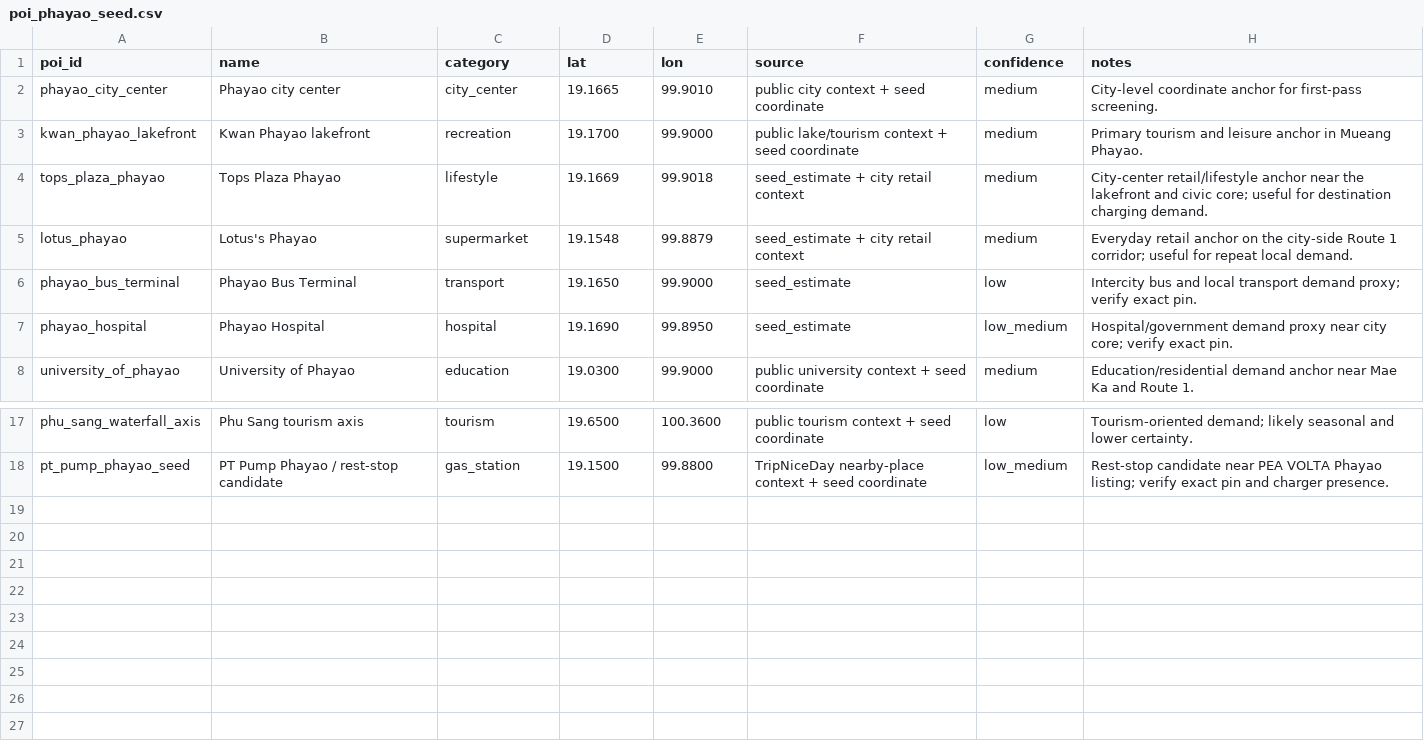
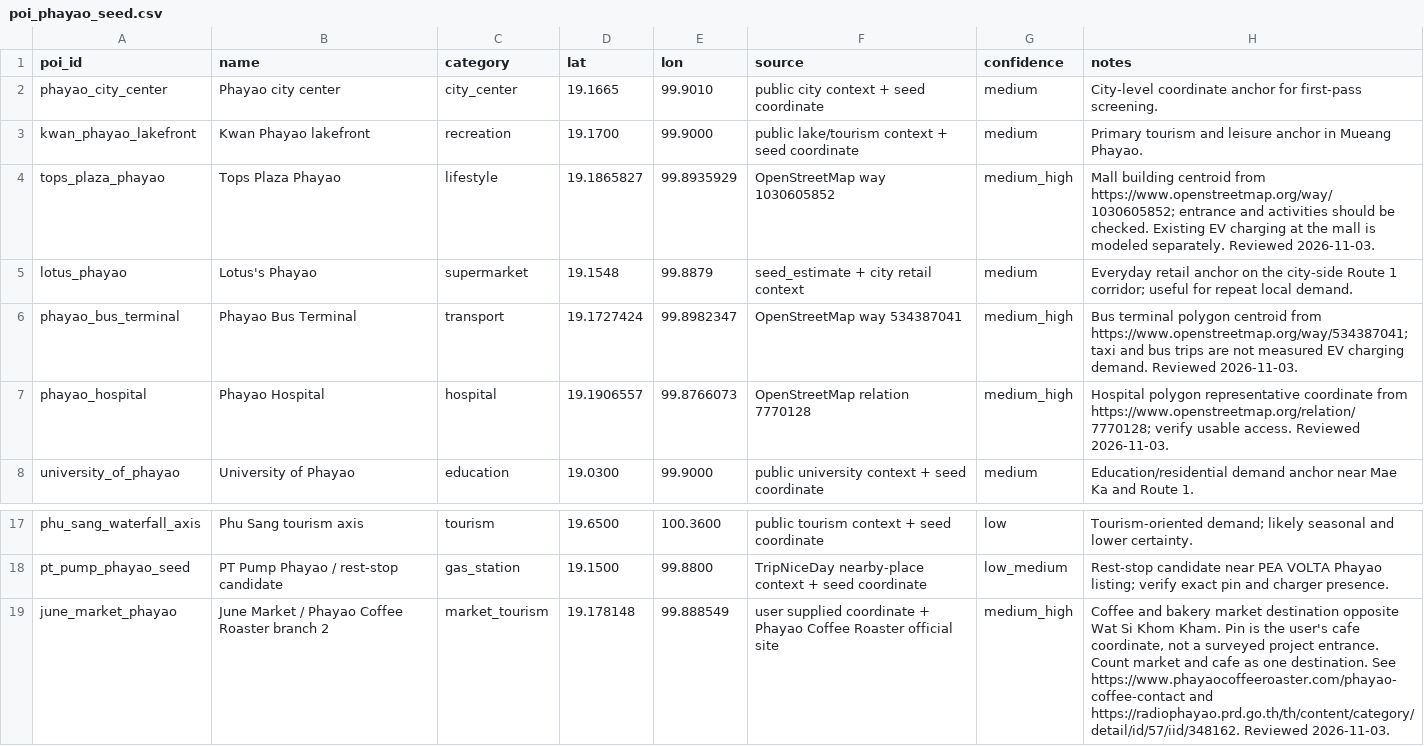
Before and after one commit to pongwaraj/TH-EVI, a CSV file: data/poi_phayao_seed.csv, drawn as a sheet; only a part is shown, gaps mark what is left out.

Commit message:
Update October DLT fleet and Phayao reference data

```diff
--- a/data/poi_phayao_seed.csv
+++ b/data/poi_phayao_seed.csv
@@ -3,6 +3,6 @@ phayao_city_center,Phayao city center,city_center,19.1665,99.9010,public city co
 kwan_phayao_lakefront,Kwan Phayao lakefront,recreation,19.1700,99.9000,public lake/tourism context + seed coordinate,medium,"Primary tourism and leisure anchor in Mueang Phayao."
-tops_plaza_phayao,Tops Plaza Phayao,lifestyle,19.1669,99.9018,seed_estimate + city retail context,medium,"City-center retail/lifestyle anchor near the lakefront and civic core; useful for destination charging demand."
+tops_plaza_phayao,Tops Plaza Phayao,lifestyle,19.1865827,99.8935929,OpenStreetMap way 1030605852,medium_high,"Mall building centroid from https://www.openstreetmap.org/way/1030605852; entrance and activities should be checked. Existing EV charging at the mall is modeled separately. Reviewed 2026-11-03."
 lotus_phayao,Lotus's Phayao,supermarket,19.1548,99.8879,seed_estimate + city retail context,medium,"Everyday retail anchor on the city-side Route 1 corridor; useful for repeat local demand."
-phayao_bus_terminal,Phayao Bus Terminal,transport,19.1650,99.9000,seed_estimate,low,"Intercity bus and local transport demand proxy; verify exact pin."
-phayao_hospital,Phayao Hospital,hospital,19.1690,99.8950,seed_estimate,low_medium,"Hospital/government demand proxy near city core; verify exact pin."
+phayao_bus_terminal,Phayao Bus Terminal,transport,19.1727424,99.8982347,OpenStreetMap way 534387041,medium_high,"Bus terminal polygon centroid from https://www.openstreetmap.org/way/534387041; taxi and bus trips are not measured EV charging demand. Reviewed 2026-11-03."
+phayao_hospital,Phayao Hospital,hospital,19.1906557,99.8766073,OpenStreetMap relation 7770128,medium_high,"Hospital polygon representative coordinate from https://www.openstreetmap.org/relation/7770128; verify usable access. Reviewed 2026-11-03."
 university_of_phayao,University of Phayao,education,19.0300,99.9000,public university context + seed coordinate,medium,"Education/residential demand anchor near Mae Ka and Route 1."
@@ -18 +18,2 @@ phu_sang_waterfall_axis,Phu Sang tourism axis,tourism,19.6500,100.3600,public to
 pt_pump_phayao_seed,PT Pump Phayao / rest-stop candidate,gas_station,19.1500,99.8800,TripNiceDay nearby-place context + seed coordinate,low_medium,"Rest-stop candidate near PEA VOLTA Phayao listing; verify exact pin and charger presence."
+june_market_phayao,June Market / Phayao Coffee Roaster branch 2,market_tourism,19.178148,99.888549,user supplied coordinate + Phayao Coffee Roaster official site,medium_high,"Coffee and bakery market destination opposite Wat Si Khom Kham. Pin is the user's cafe coordinate, not a surveyed project entrance. Count market and cafe as one destination. See https://www.phayaocoffeeroaster.com/phayao-coffee-contact and https://radiophayao.prd.go.th/th/content/category/detail/id/57/iid/348162. Reviewed 2026-11-03."
```
Also changed, not shown: 11 other files.
